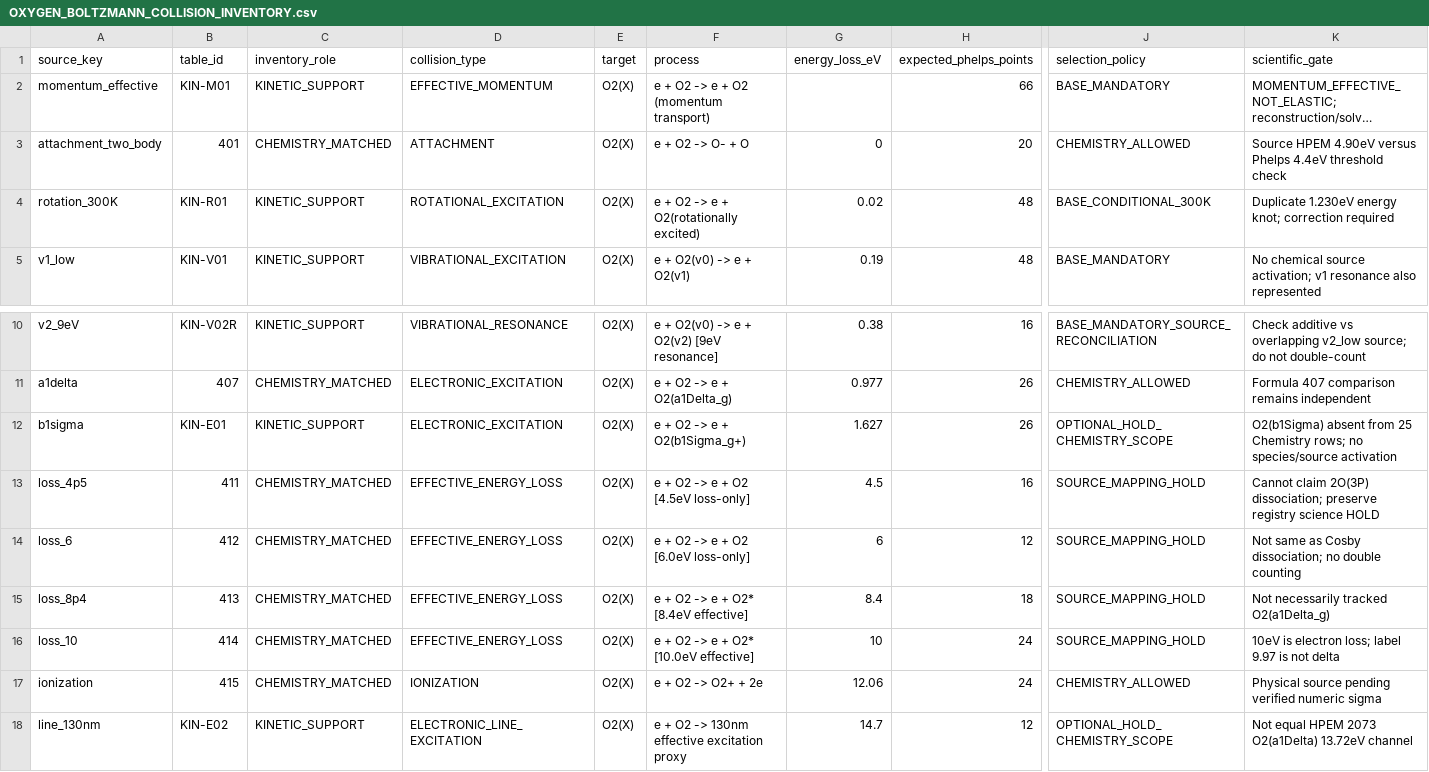
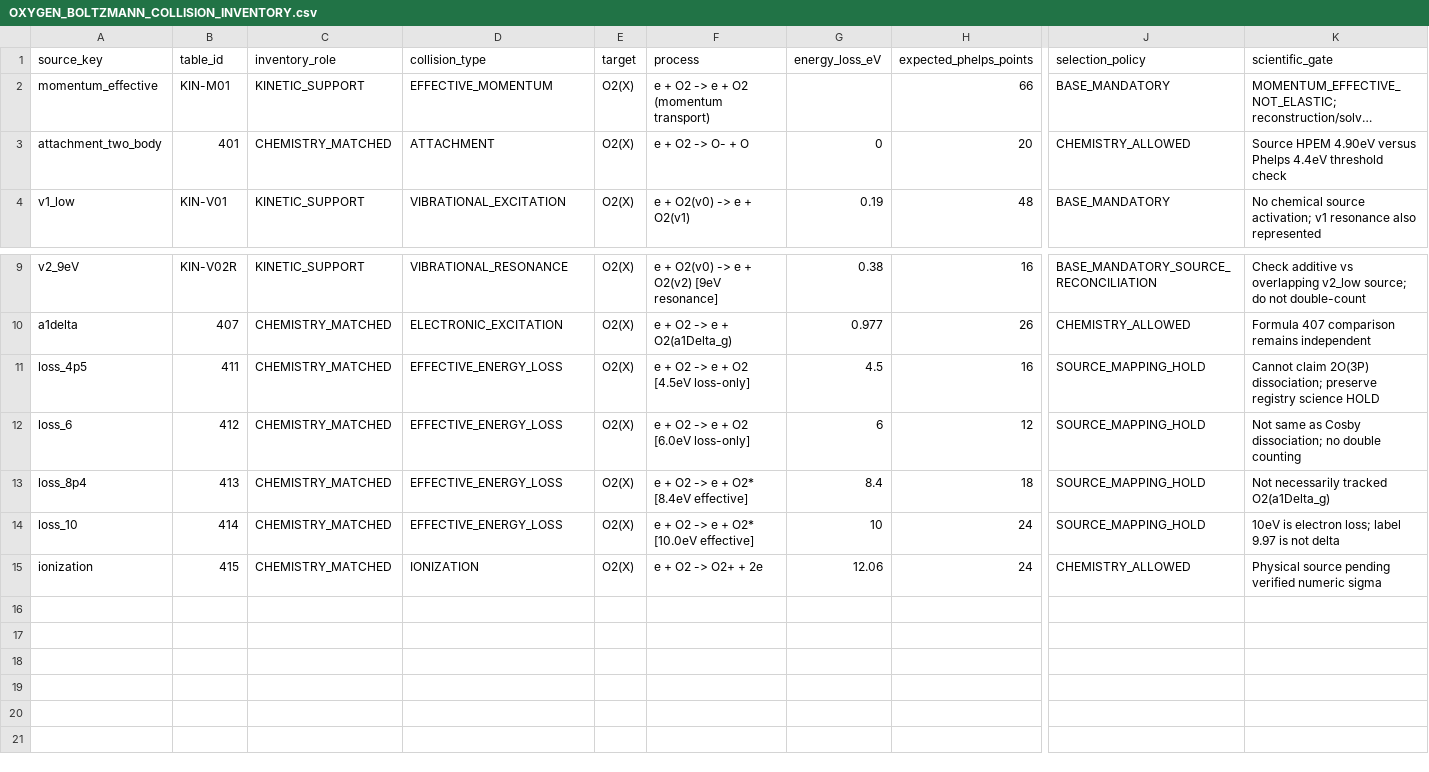
Before and after one commit to HyungseonSong-plasma/moose-test-repo, a CSV file: experiments/Issue395_powered_chemistry_ladder/OXYGEN_BOLTZMANN_COLLISION_INVENTORY.csv, drawn as a sheet; only a part is shown, gaps mark what is left out; long unchanged cells end in …; rows hold the shown columns only; the diff names each change by its address in the sheet, - before the commit and + after, or states it on an @@ line.

Commit message:
data(oxygen): restrict Phelps source selection to 14 approved channels

```diff
--- a/experiments/Issue395_powered_chemistry_ladder/OXYGEN_BOLTZMANN_COLLISION_INVENTORY.csv
+++ b/experiments/Issue395_powered_chemistry_ladder/OXYGEN_BOLTZMANN_COLLISION_INVENTORY.csv
-row 4: rotation_300K | KIN-R01 | KINETIC_SUPPORT | ROTATIONAL_EXCITATION | O2(X) | e + O2 -> e + O2(rotationally excited) | 0.02 | 48 | BASE_CONDITIONAL_300K | Duplicate 1.230eV energy knot; correction required
-row 12: b1sigma | KIN-E01 | KINETIC_SUPPORT | ELECTRONIC_EXCITATION | O2(X) | e + O2 -> e + O2(b1Sigma_g+) | 1.627 | 26 | OPTIONAL_HOLD_CHEMISTRY_SCOPE | O2(b1Sigma) absent from 25 Chemistry rows; no species/source activation
-row 18: line_130nm | KIN-E02 | KINETIC_SUPPORT | ELECTRONIC_LINE_EXCITATION | O2(X) | e + O2 -> 130nm effective excitation proxy | 14.7 | 12 | OPTIONAL_HOLD_CHEMISTRY_SCOPE | Not equal HPEM 2073 O2(a1Delta) 13.72eV channel
```
